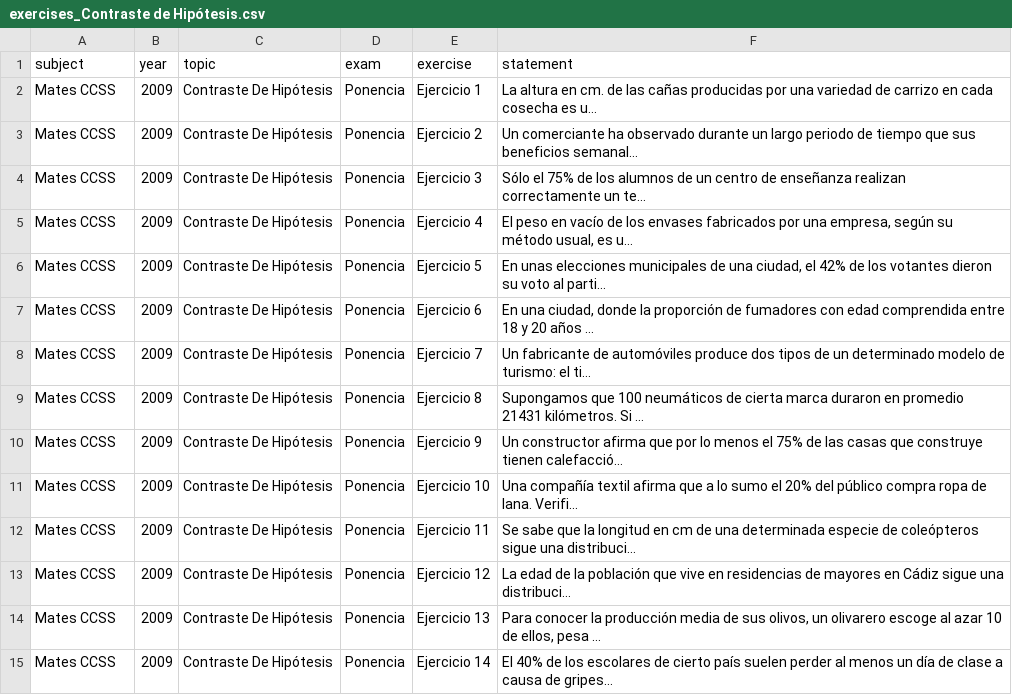
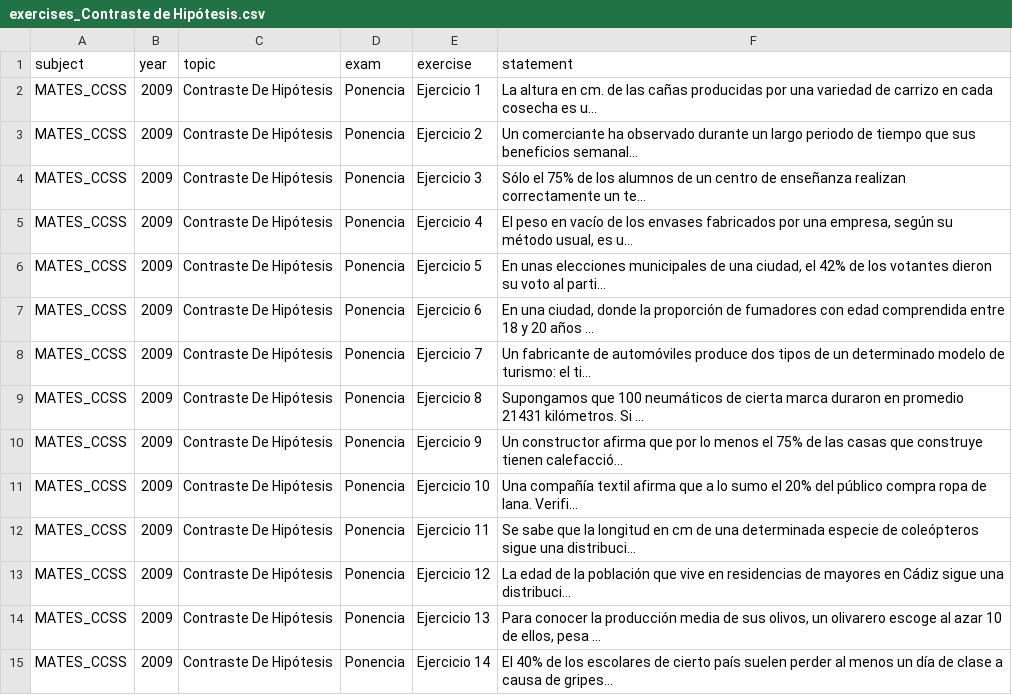
Before and after one commit to chusk2/emestrada_parser, a CSV file: csv/MATES CCSS/exercises_Contraste de Hipótesis.csv, drawn as a sheet; only a part is shown; long unchanged cells end in …; the diff covers the shown part only; the diff names each change by its address in the sheet, - before the commit and + after, or states it on an @@ line.

```diff
--- a/csv/MATES CCSS/exercises_Contraste de Hipótesis.csv
+++ b/csv/MATES CCSS/exercises_Contraste de Hipótesis.csv
-A2:A15 (subject): Mates CCSS
+A2:A15 (subject): MATES_CCSS
```
Also changed, not shown: 45 edited cells elsewhere in this file, csv/MATES CCSS/exercises_Inferencia Estadística.csv, csv/MATES CCSS/exercises_Matrices y Determinantes.csv, 13 other files.
